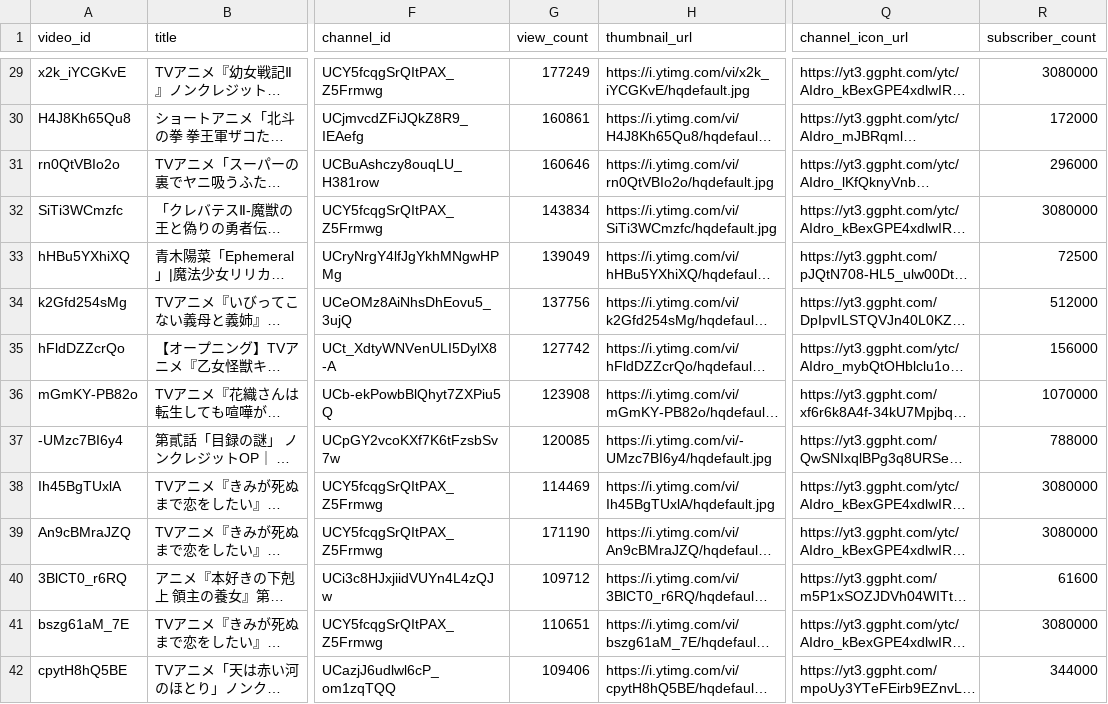
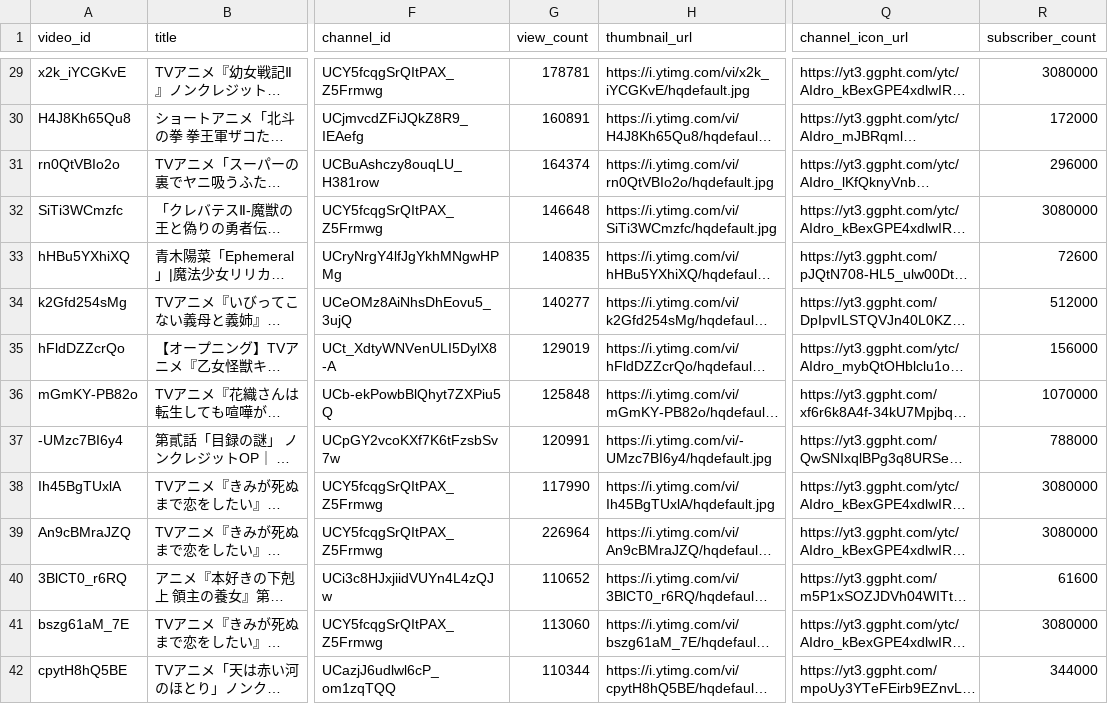
Before and after one commit to SchiAnimeMusic/AnimeInfo, a CSV file: data/anime_op_ed.csv, drawn as a sheet; only a part is shown, gaps mark what is left out; long unchanged cells end in …; the diff covers the shown part only; the diff names each change by its address in the sheet, - before the commit and + after, or states it on an @@ line.

```diff
--- a/data/anime_op_ed.csv
+++ b/data/anime_op_ed.csv
-G29 (view_count): 177249
+G29 (view_count): 178781
-G30 (view_count): 160861
+G30 (view_count): 160891
-G31 (view_count): 160646
+G31 (view_count): 164374
-G32 (view_count): 143834
+G32 (view_count): 146648
-G33 (view_count): 139049
+G33 (view_count): 140835
-R33 (subscriber_count): 72500
+R33 (subscriber_count): 72600
-G34 (view_count): 137756
+G34 (view_count): 140277
-G35 (view_count): 127742
+G35 (view_count): 129019
-G36 (view_count): 123908
+G36 (view_count): 125848
-G37 (view_count): 120085
+G37 (view_count): 120991
-G38 (view_count): 114469
+G38 (view_count): 117990
-G39 (view_count): 171190
+G39 (view_count): 226964
-G40 (view_count): 109712
+G40 (view_count): 110652
-G41 (view_count): 110651
+G41 (view_count): 113060
-G42 (view_count): 109406
+G42 (view_count): 110344
```
Also changed, not shown: 2 added rows and 87 edited cells elsewhere in this file, data/channel_statistics.csv, 3 other files.
